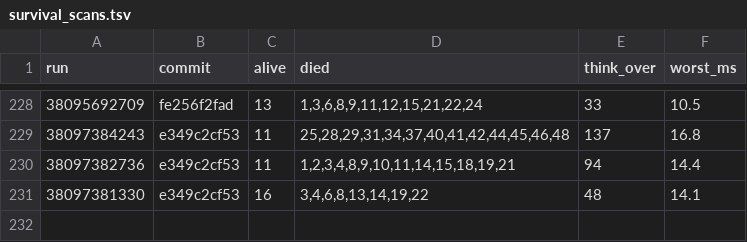
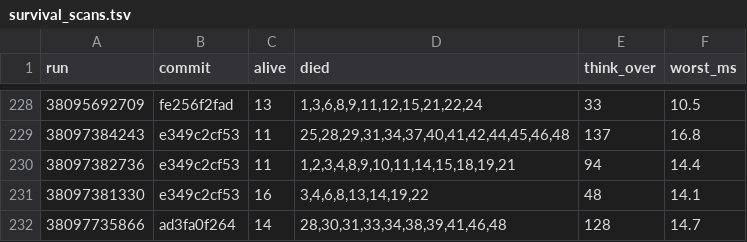
Before and after one commit to briankeegan/GameCreator, a TSV file: games/the-game/ai/eval/survival_scans.tsv, drawn as a sheet; only a part is shown, gaps mark what is left out.

```diff
--- a/games/the-game/ai/eval/survival_scans.tsv
+++ b/games/the-game/ai/eval/survival_scans.tsv
@@ -231 +231,2 @@ run	commit	alive	died	think_over	worst_ms
 38097381330	e349c2cf53	16	3,4,6,8,13,14,19,22	48	14.1
+38097735866	ad3fa0f264	14	28,30,31,33,34,38,39,41,46,48	128	14.7
```
